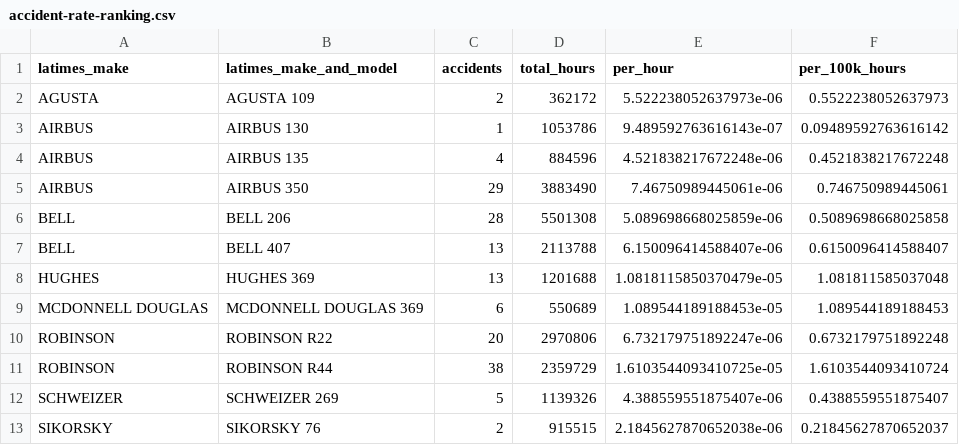
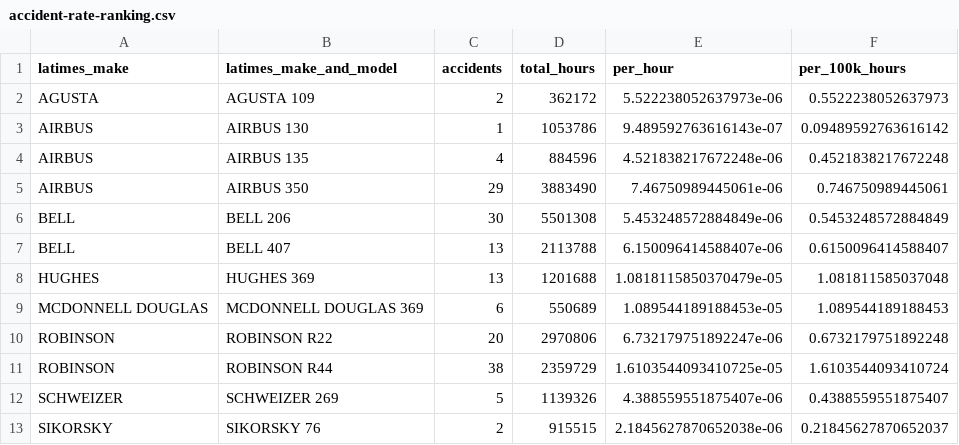
Before and after one commit to palewire/first-python-notebook, a CSV file: docs/src/accident-rate-ranking.csv, drawn as a sheet.

```diff
--- a/docs/src/accident-rate-ranking.csv
+++ b/docs/src/accident-rate-ranking.csv
@@ -5,3 +5,3 @@ AIRBUS;AIRBUS 135;4;884596;4.521838217672248e-06;0.4521838217672248
 AIRBUS;AIRBUS 350;29;3883490;7.46750989445061e-06;0.746750989445061
-BELL;BELL 206;28;5501308;5.089698668025859e-06;0.5089698668025858
+BELL;BELL 206;30;5501308;5.453248572884849e-06;0.5453248572884849
 BELL;BELL 407;13;2113788;6.150096414588407e-06;0.6150096414588407
```
Also changed, not shown: 1 other file.
